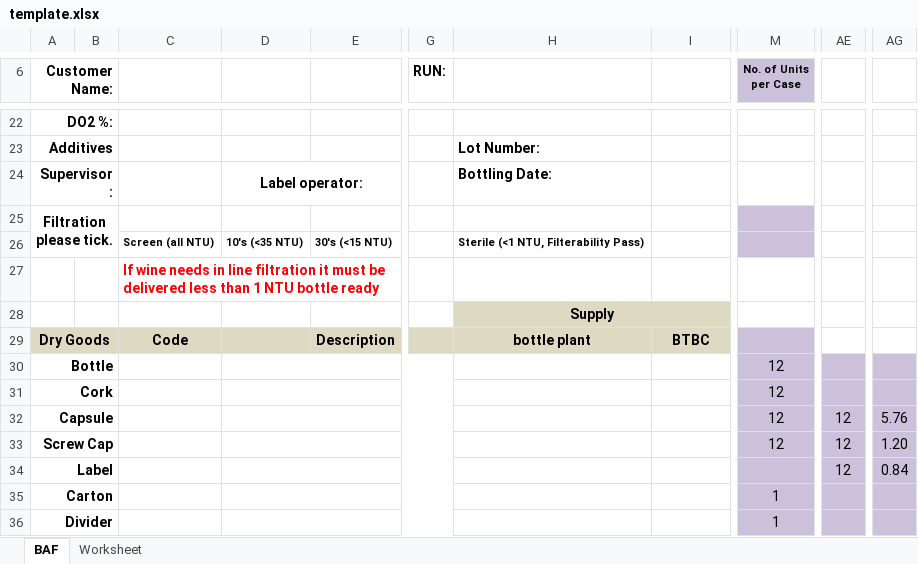
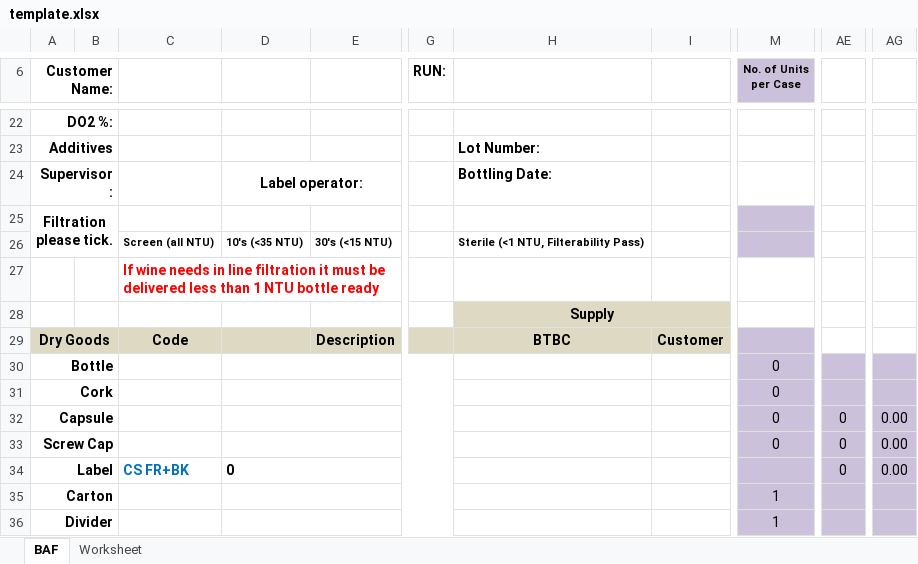
Before and after one commit to lancevance1/btbc_erp, an Excel workbook: public/template.xlsx, sheet BAF, drawn as a sheet; only a part is shown, gaps mark what is left out; values as stored, in another font and other column widths than the file's, no borders; charts and pictures and conditional formats not drawn; the diff covers the shown part only; the diff names each change by its address in the sheet, - before the commit and + after, or states it on an @@ line.

Commit message:
add a new pallets specs table and related web pages.

```diff
--- a/public/template.xlsx (sheet BAF)
+++ b/public/template.xlsx (sheet BAF)
-H29: bottle plant
+H29: BTBC
-I29: BTBC
+I29: Customer
-M30:M33 (No. of Units per Case): 12
+M30:M33 (No. of Units per Case): 0
-AE32:AE34: 12
+AE32:AE34: 0
-AG32: 5.76
+AG32: 0.00
-AG33: 1.20
+AG33: 0.00
-C34: (empty)
+C34: CS FR+BK
-D34: (empty)
+D34: 0
-AG34: 0.84
+AG34: 0.00
```
Also changed, not shown: 11 edited cells, cell formats and merged cells elsewhere in this sheet, public/BAF_BAXXX_1212_1212_.xlsx, 15 other files.
